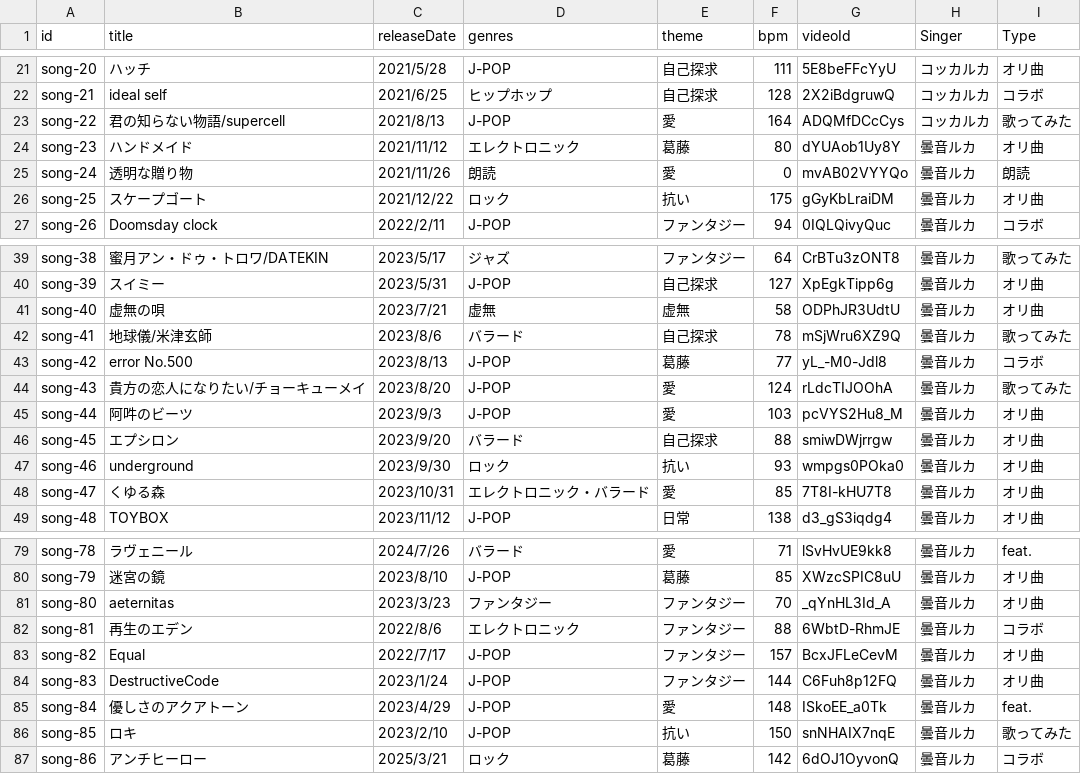
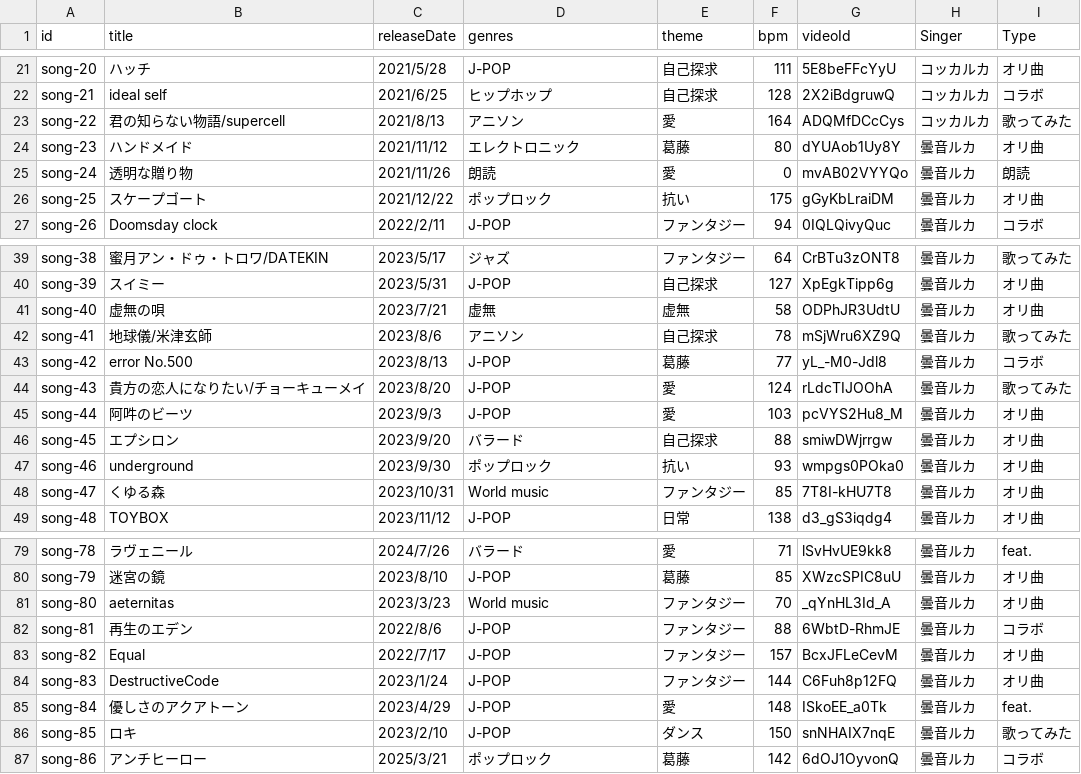
Before and after one commit to dueyZ/ruka-anne-music-list, a CSV file: public/songs.csv, drawn as a sheet; only a part is shown, gaps mark what is left out; the diff covers the shown part only.

```diff
--- a/public/songs.csv
+++ b/public/songs.csv
@@ -22,6 +22,6 @@ song-20,ハッチ,2021/5/28,J-POP,自己探求,111,5E8beFFcYyU,コッカルカ,
 song-21,ideal self,2021/6/25,ヒップホップ,自己探求,128,2X2iBdgruwQ,コッカルカ,コラボ
-song-22,君の知らない物語/supercell,2021/8/13,J-POP,愛,164,ADQMfDCcCys,コッカルカ,歌ってみた
+song-22,君の知らない物語/supercell,2021/8/13,アニソン,愛,164,ADQMfDCcCys,コッカルカ,歌ってみた
 song-23,ハンドメイド,2021/11/12,エレクトロニック,葛藤,80,dYUAob1Uy8Y,曇音ルカ,オリ曲
 song-24,透明な贈り物,2021/11/26,朗読,愛,0,mvAB02VYYQo,曇音ルカ,朗読
-song-25,スケープゴート,2021/12/22,ロック,抗い,175,gGyKbLraiDM,曇音ルカ,オリ曲
+song-25,スケープゴート,2021/12/22,ポップロック,抗い,175,gGyKbLraiDM,曇音ルカ,オリ曲
 song-26,Doomsday clock,2022/2/11,J-POP,ファンタジー,94,0IQLQivyQuc,曇音ルカ,コラボ
@@ -41,3 +41,3 @@ song-39,スイミー,2023/5/31,J-POP,自己探求,127,XpEgkTipp6g,曇音ルカ,
 song-40,虚無の唄,2023/7/21,虚無,虚無,58,ODPhJR3UdtU,曇音ルカ,オリ曲
-song-41,地球儀/米津玄師,2023/8/6,バラード,自己探求,78,mSjWru6XZ9Q,曇音ルカ,歌ってみた
+song-41,地球儀/米津玄師,2023/8/6,アニソン,自己探求,78,mSjWru6XZ9Q,曇音ルカ,歌ってみた
 song-42,error No.500,2023/8/13,J-POP,葛藤,77,yL_-M0-Jdl8,曇音ルカ,コラボ
@@ -46,4 +46,4 @@ song-44,阿吽のビーツ,2023/9/3,J-POP,愛,103,pcVYS2Hu8_M,曇音ルカ,オ
 song-45,エプシロン,2023/9/20,バラード,自己探求,88,smiwDWjrrgw,曇音ルカ,オリ曲
-song-46,underground,2023/9/30,ロック,抗い,93,wmpgs0POka0,曇音ルカ,オリ曲
-song-47,くゆる森,2023/10/31,エレクトロニック・バラード,愛,85,7T8I-kHU7T8,曇音ルカ,オリ曲
+song-46,underground,2023/9/30,ポップロック,抗い,93,wmpgs0POka0,曇音ルカ,オリ曲
+song-47,くゆる森,2023/10/31,World music,ファンタジー,85,7T8I-kHU7T8,曇音ルカ,オリ曲
 song-48,TOYBOX,2023/11/12,J-POP,日常,138,d3_gS3iqdg4,曇音ルカ,オリ曲
@@ -80,4 +80,4 @@ song-78,ラヴェニール ,2024/7/26,バラード,愛,71,lSvHvUE9kk8,曇音ル
 song-79,迷宮の鏡 ,2023/8/10,J-POP,葛藤,85,XWzcSPIC8uU,曇音ルカ,オリ曲
-song-80,aeternitas,2023/3/23,ファンタジー,ファンタジー,70,_qYnHL3Id_A,曇音ルカ,オリ曲
-song-81,再生のエデン,2022/8/6,エレクトロニック,ファンタジー,88,6WbtD-RhmJE,曇音ルカ,コラボ
+song-80,aeternitas,2023/3/23,World music,ファンタジー,70,_qYnHL3Id_A,曇音ルカ,オリ曲
+song-81,再生のエデン,2022/8/6,J-POP,ファンタジー,88,6WbtD-RhmJE,曇音ルカ,コラボ
 song-82,Equal,2022/7/17,J-POP,ファンタジー,157,BcxJFLeCevM,曇音ルカ,オリ曲
@@ -85,3 +85,3 @@ song-83,DestructiveCode ,2023/1/24,J-POP,ファンタジー,144,C6Fuh8p12FQ,曇
 song-84,優しさのアクアトーン,2023/4/29,J-POP,愛,148,ISkoEE_a0Tk,曇音ルカ,feat.
-song-85,ロキ,2023/2/10,J-POP,抗い,150,snNHAIX7nqE,曇音ルカ,歌ってみた
-song-86,アンチヒーロー,2025/3/21,ロック,葛藤,142,6dOJ1OyvonQ,曇音ルカ,コラボ
+song-85,ロキ,2023/2/10,J-POP,ダンス,150,snNHAIX7nqE,曇音ルカ,歌ってみた
+song-86,アンチヒーロー,2025/3/21,ポップロック,葛藤,142,6dOJ1OyvonQ,曇音ルカ,コラボ
```
Also changed, not shown: 13 edited cells elsewhere in this file, 3 other files.
